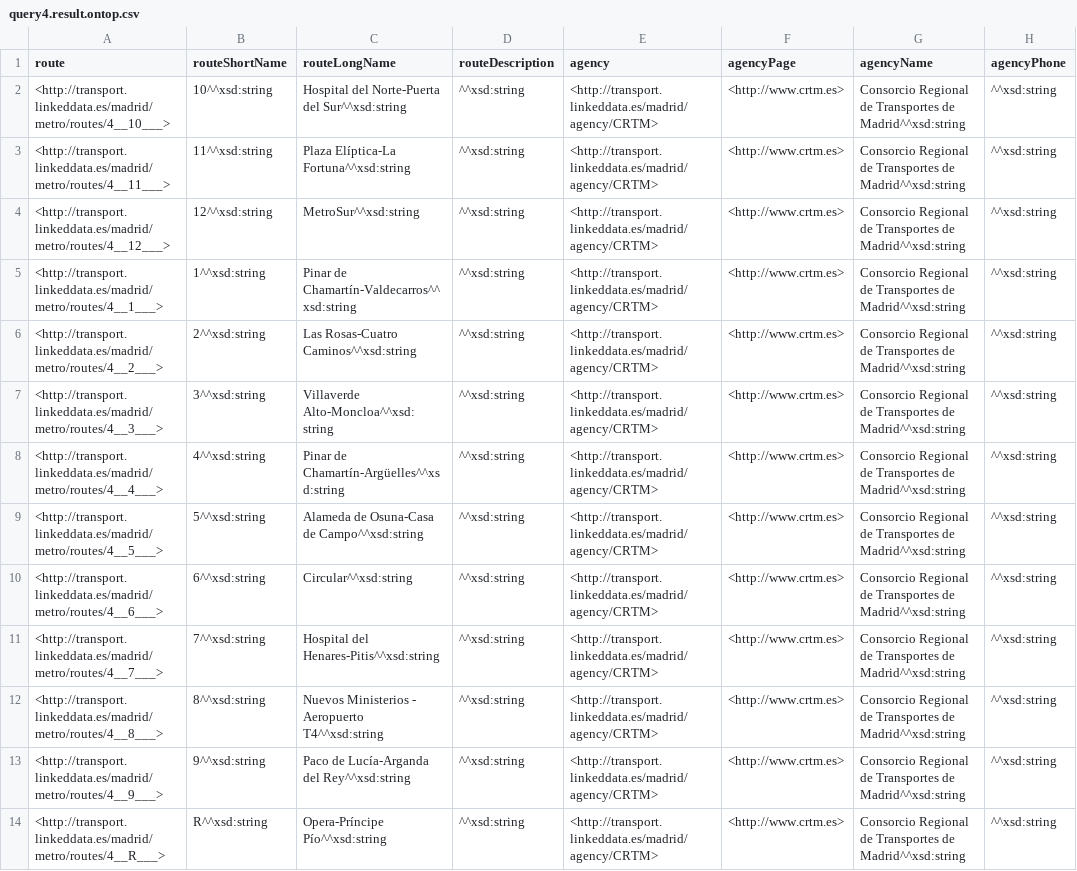
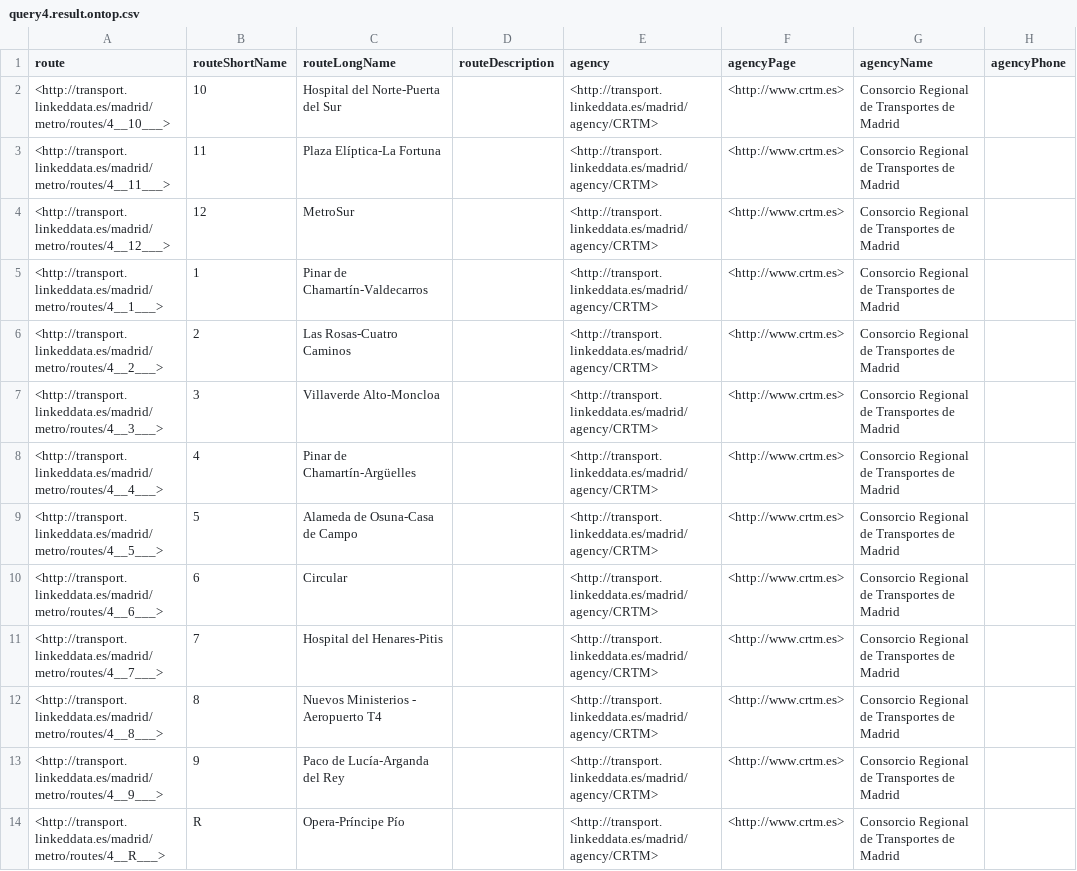
Before and after one commit to w0xter/morph-csv-demo, a CSV file: data/gtfs/query4.result.ontop.csv, drawn as a sheet; the diff names each change by its address in the sheet, - before the commit and + after, or states it on an @@ line.

```diff
--- a/data/gtfs/query4.result.ontop.csv
+++ b/data/gtfs/query4.result.ontop.csv
-B2 (routeShortName): 10^^xsd:string
+B2 (routeShortName): 10
-C2 (routeLongName): Hospital del Norte-Puerta del Sur^^xsd:string
+C2 (routeLongName): Hospital del Norte-Puerta del Sur
-D2:D14 (routeDescription): ^^xsd:string
+D2:D14 (routeDescription): (empty)
-G2:G14 (agencyName): …Transportes de Madrid^^xsd:string
+G2:G14 (agencyName): …Transportes de Madrid
-H2:H14 (agencyPhone): ^^xsd:string
+H2:H14 (agencyPhone): (empty)
-B3 (routeShortName): 11^^xsd:string
+B3 (routeShortName): 11
-C3 (routeLongName): Plaza Elíptica-La Fortuna^^xsd:string
+C3 (routeLongName): Plaza Elíptica-La Fortuna
-B4 (routeShortName): 12^^xsd:string
+B4 (routeShortName): 12
-C4 (routeLongName): MetroSur^^xsd:string
+C4 (routeLongName): MetroSur
-B5 (routeShortName): 1^^xsd:string
+B5 (routeShortName): 1
-C5 (routeLongName): Pinar de Chamartín-Valdecarros^^xsd:string
+C5 (routeLongName): Pinar de Chamartín-Valdecarros
-B6 (routeShortName): 2^^xsd:string
+B6 (routeShortName): 2
-C6 (routeLongName): Las Rosas-Cuatro Caminos^^xsd:string
+C6 (routeLongName): Las Rosas-Cuatro Caminos
-B7 (routeShortName): 3^^xsd:string
+B7 (routeShortName): 3
-C7 (routeLongName): Villaverde Alto-Moncloa^^xsd:string
+C7 (routeLongName): Villaverde Alto-Moncloa
-B8 (routeShortName): 4^^xsd:string
+B8 (routeShortName): 4
-C8 (routeLongName): Pinar de Chamartín-Argüelles^^xsd:string
+C8 (routeLongName): Pinar de Chamartín-Argüelles
-B9 (routeShortName): 5^^xsd:string
+B9 (routeShortName): 5
-C9 (routeLongName): Alameda de Osuna-Casa de Campo^^xsd:string
+C9 (routeLongName): Alameda de Osuna-Casa de Campo
-B10 (routeShortName): 6^^xsd:string
+B10 (routeShortName): 6
-C10 (routeLongName): Circular^^xsd:string
+C10 (routeLongName): Circular
-B11 (routeShortName): 7^^xsd:string
+B11 (routeShortName): 7
-C11 (routeLongName): Hospital del Henares-Pitis^^xsd:string
+C11 (routeLongName): Hospital del Henares-Pitis
-B12 (routeShortName): 8^^xsd:string
+B12 (routeShortName): 8
-C12 (routeLongName): Nuevos Ministerios - Aeropuerto T4^^xsd:string
+C12 (routeLongName): Nuevos Ministerios - Aeropuerto T4
-B13 (routeShortName): 9^^xsd:string
+B13 (routeShortName): 9
-C13 (routeLongName): Paco de Lucía-Arganda del Rey^^xsd:string
+C13 (routeLongName): Paco de Lucía-Arganda del Rey
-B14 (routeShortName): R^^xsd:string
+B14 (routeShortName): R
-C14 (routeLongName): Opera-Príncipe Pío^^xsd:string
+C14 (routeLongName): Opera-Príncipe Pío
```
Also changed, not shown: 2 other files.
